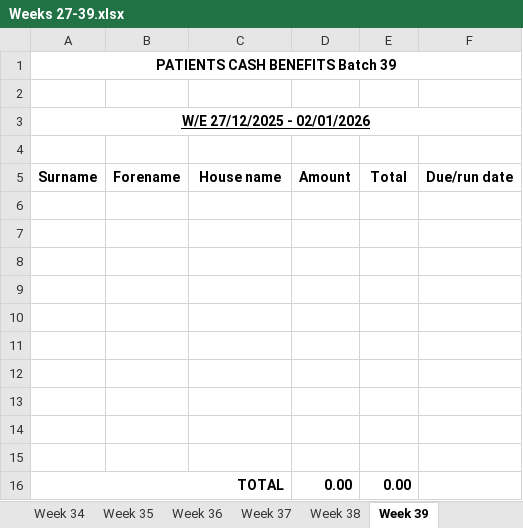
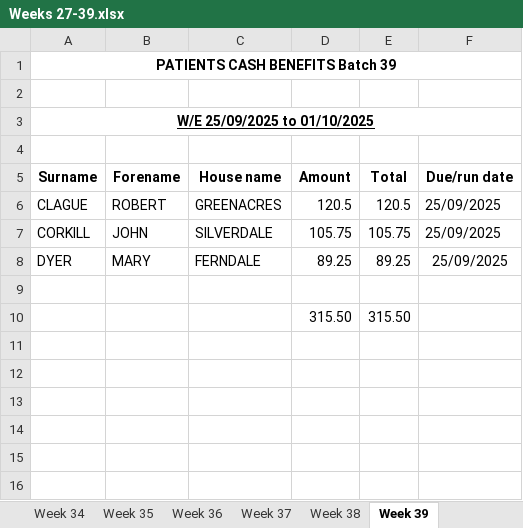
Before and after one commit to Lundon-Robinson/LDCC1, an Excel workbook: Weekly SS Benefits/2025-2026/Weeks 27-39.xlsx, sheet Week 39, drawn as a sheet; values as stored, in another font and other column widths than the file's, no borders; removed rows and columns are numbered as before the commit, all else as after; the diff names each change by its address in the sheet, - before the commit and + after, or states it on an @@ line.

```diff
--- a/Weekly SS Benefits/2025-2026/Weeks 27-39.xlsx (sheet Week 39)
+++ b/Weekly SS Benefits/2025-2026/Weeks 27-39.xlsx (sheet Week 39)
-A3 (Surname): W/E 27/12/2025 - 02/01/2026
+A3 (Surname): W/E 25/09/2025 to 01/10/2025
+row 6: CLAGUE | ROBERT | GREENACRES | 120.5 | 120.5 | 25/09/2025
+row 7: CORKILL | JOHN | SILVERDALE | 105.75 | 105.75 | 25/09/2025
+row 8: DYER | MARY | FERNDALE | 89.25 | 89.25 | 25/09/2025
-row 10: (empty)
+row 10:  |  |  | 315.50 | 315.50
-row 8: (empty)
-row 9: (empty)
-row 10: (empty)
-row 11: (empty)
-row 12: (empty)
-row 13: (empty)
-row 14: (empty)
-row 15: (empty)
-row 16: TOTAL |  |  | 0.00 | 0.00
```
Also changed, not shown: sheet Week 33, sheet Week 29, sheet Week 30, sheet Week 38, sheet Week 31, sheet Week 27, 6 more sheets, Client Funds spreadsheet.xlsx, Deposit & Withdrawal Sheet.xlsx, 2 other files.
